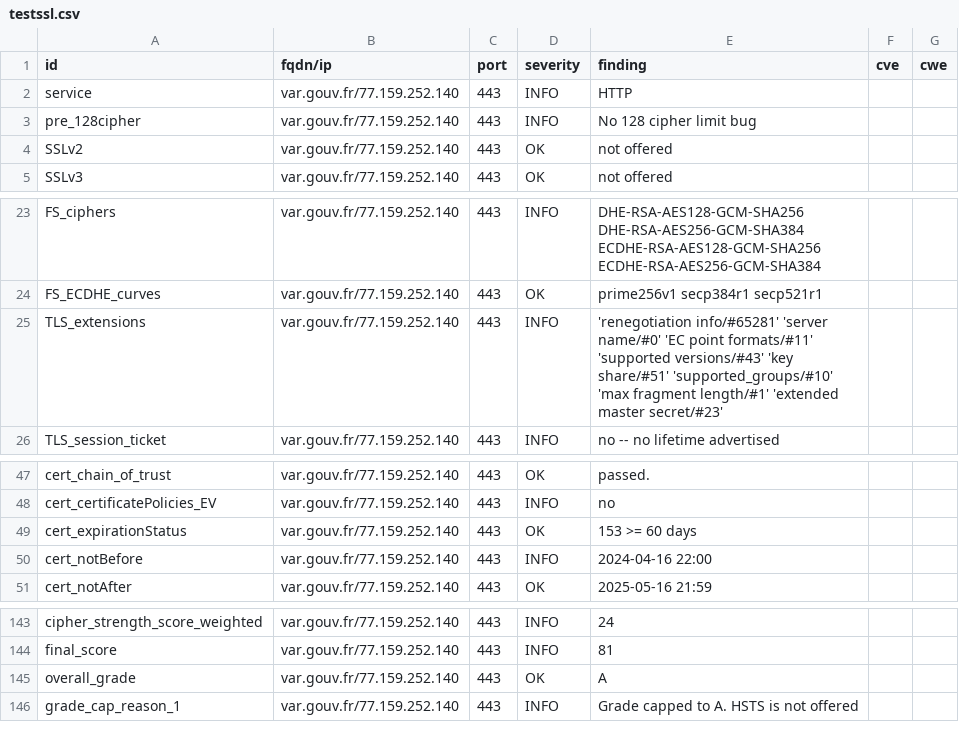
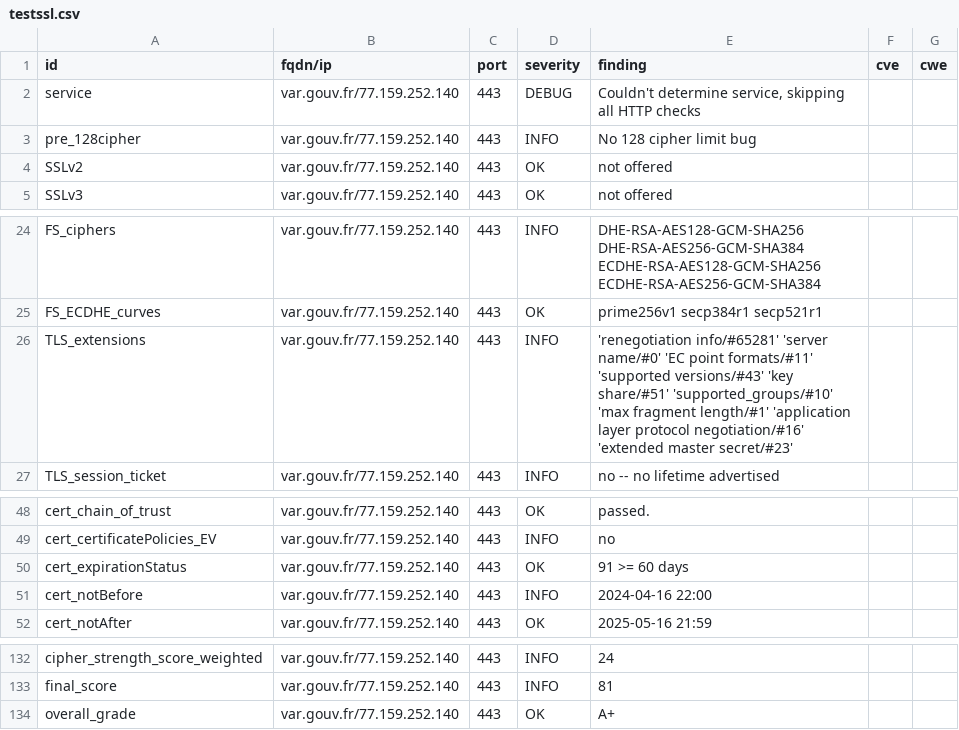
Before and after one commit to GKO-org/dashlordPrd10, a CSV file: results/aHR0cHM6Ly92YXIuZ291di5mcg==/testssl.csv, drawn as a sheet; only a part is shown, gaps mark what is left out; the diff covers the shown part only.

Commit message:
update: https://var.gouv.fr

```diff
--- a/results/aHR0cHM6Ly92YXIuZ291di5mcg==/testssl.csv
+++ b/results/aHR0cHM6Ly92YXIuZ291di5mcg==/testssl.csv
@@ -1,3 +1,3 @@
 "id","fqdn/ip","port","severity","finding","cve","cwe"
-"service","var.gouv.fr/77.159.252.140","443","INFO","HTTP","",""
+"service","var.gouv.fr/77.159.252.140","443","DEBUG","Couldn't determine service, skipping all HTTP checks","",""
 "pre_128cipher","var.gouv.fr/77.159.252.140","443","INFO","No 128 cipher limit bug","",""
@@ -24,3 +25,3 @@
 "FS_ECDHE_curves","var.gouv.fr/77.159.252.140","443","OK","prime256v1 secp384r1 secp521r1","",""
-"TLS_extensions","var.gouv.fr/77.159.252.140","443","INFO","'renegotiation info/#65281' 'server name/#0' 'EC point formats/#11' 'supported versions/#43' 'key share/#51' 'supported_groups/#10' 'max fragment length/#1' 'extended master secret/#23'","",""
+"TLS_extensions","var.gouv.fr/77.159.252.140","443","INFO","'renegotiation info/#65281' 'server name/#0' 'EC point formats/#11' 'supported versions/#43' 'key share/#51' 'supported_groups/#10' 'max fragment length/#1' 'application layer protocol negotiation/#16' 'extended master secret/#23'","",""
 "TLS_session_ticket","var.gouv.fr/77.159.252.140","443","INFO","no -- no lifetime advertised","",""
@@ -48,3 +49,3 @@
 "cert_certificatePolicies_EV","var.gouv.fr/77.159.252.140","443","INFO","no","",""
-"cert_expirationStatus","var.gouv.fr/77.159.252.140","443","OK","153 >= 60 days","",""
+"cert_expirationStatus","var.gouv.fr/77.159.252.140","443","OK","91 >= 60 days","",""
 "cert_notBefore","var.gouv.fr/77.159.252.140","443","INFO","2024-04-16 22:00","",""
@@ -144,3 +133,2 @@
 "final_score","var.gouv.fr/77.159.252.140","443","INFO","81","",""
-"overall_grade","var.gouv.fr/77.159.252.140","443","OK","A","",""
-"grade_cap_reason_1","var.gouv.fr/77.159.252.140","443","INFO","Grade capped to A. HSTS is not offered","",""
+"overall_grade","var.gouv.fr/77.159.252.140","443","OK","A+","",""
```
Also changed, not shown: 1 added row, 12 removed rows and 4 edited cells elsewhere in this file, 9 other files.
